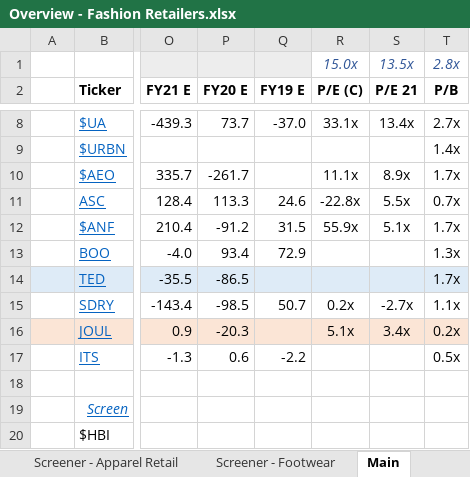
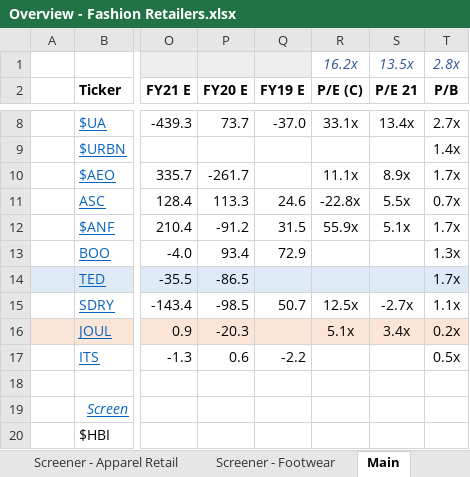
Before and after one commit to Charlie-Hill/Financial-Models, an Excel workbook: Overview - Fashion Retailers.xlsx, sheet Main, drawn as a sheet; only a part is shown, gaps mark what is left out; values as stored, in another font and other column widths than the file's, no borders; the diff names each change by its address in the sheet, - before the commit and + after, or states it on an @@ line.

```diff
--- a/Overview - Fashion Retailers.xlsx (sheet Main)
+++ b/Overview - Fashion Retailers.xlsx (sheet Main)
-R1 (P/E (C)): 15.0x
+R1 (P/E (C)): 16.2x
-R15 (P/E (C)): 0.2x
+R15 (P/E (C)): 12.5x
```
Also changed, not shown: $VFC.xlsx.
